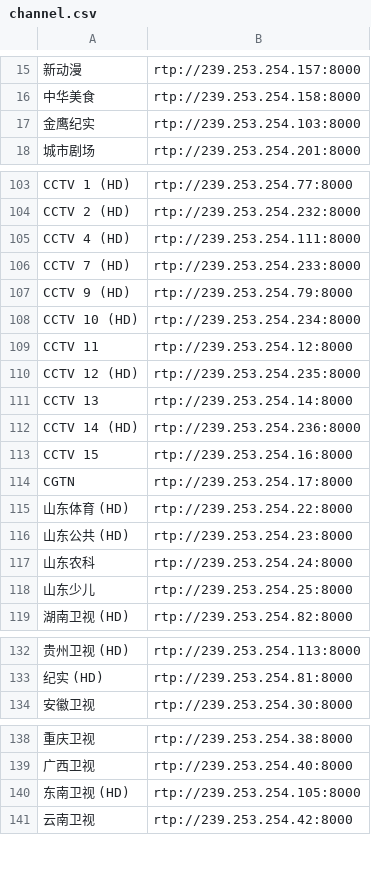
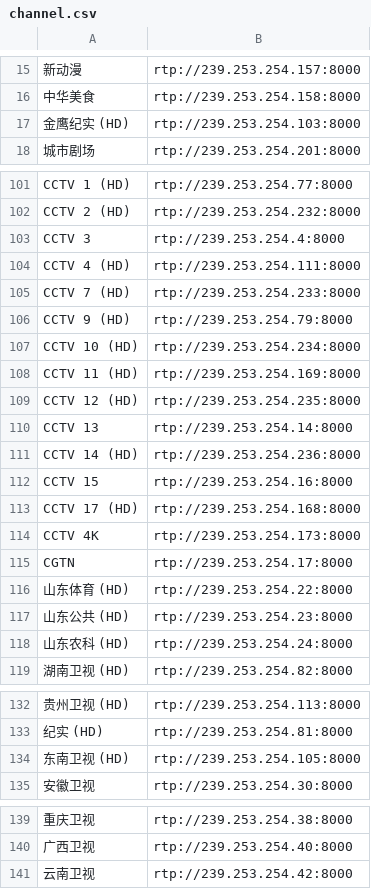
Before and after one commit to wjding/CUIPTV, a CSV file: data/channel.csv, drawn as a sheet; only a part is shown, gaps mark what is left out; addresses are those after the commit; the diff covers the shown part only; the diff names each change by its address in the sheet, - before the commit and + after, or states it on an @@ line.

```diff
--- a/data/channel.csv
+++ b/data/channel.csv
-A17: 金鹰纪实
+A17: 金鹰纪实 (HD)
@@ row 43 moved to row 103: CCTV 3 @@
-A108: CCTV 11
+A108: CCTV 11 (HD)
-B108: rtp://239.253.254.12:8000
+B108: rtp://239.253.254.169:8000
+row 113: CCTV 17 (HD) | rtp://239.253.254.168:8000
+row 114: CCTV 4K | rtp://239.253.254.173:8000
-A118: 山东农科
+A118: 山东农科 (HD)
@@ row 118 moved to row 160: 山东少儿 @@
@@ row 140 moved to row 134: 东南卫视 (HD) @@
```
Also changed, not shown: 13 added rows, 15 removed rows and 16 edited cells elsewhere in this file, 2 other files.
